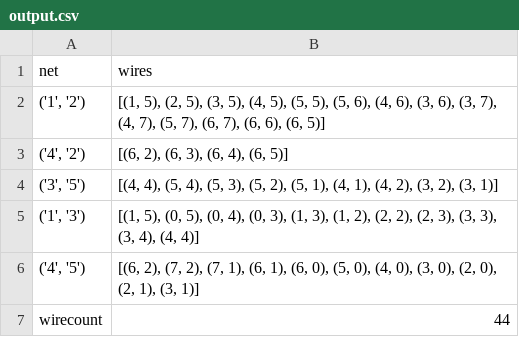
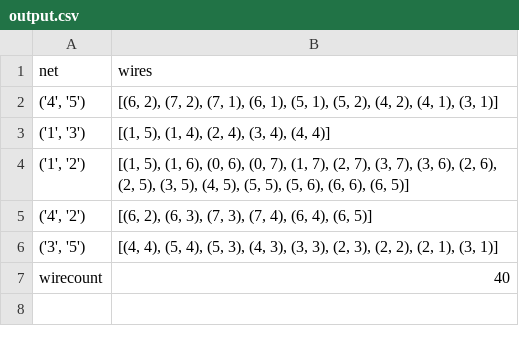
Before and after one commit to zweesing/ZtZProject, a CSV file: output.csv, drawn as a sheet.

```diff
--- a/output.csv
+++ b/output.csv
@@ -1,7 +1,7 @@
 net,wires
-"('1', '2')","[(1, 5), (2, 5), (3, 5), (4, 5), (5, 5), (5, 6), (4, 6), (3, 6), (3, 7), (4, 7), (5, 7), (6, 7), (6, 6), (6, 5)]"
-"('4', '2')","[(6, 2), (6, 3), (6, 4), (6, 5)]"
-"('3', '5')","[(4, 4), (5, 4), (5, 3), (5, 2), (5, 1), (4, 1), (4, 2), (3, 2), (3, 1)]"
-"('1', '3')","[(1, 5), (0, 5), (0, 4), (0, 3), (1, 3), (1, 2), (2, 2), (2, 3), (3, 3), (3, 4), (4, 4)]"
-"('4', '5')","[(6, 2), (7, 2), (7, 1), (6, 1), (6, 0), (5, 0), (4, 0), (3, 0), (2, 0), (2, 1), (3, 1)]"
-wirecount,44
+"('4', '5')","[(6, 2), (7, 2), (7, 1), (6, 1), (5, 1), (5, 2), (4, 2), (4, 1), (3, 1)]"
+"('1', '3')","[(1, 5), (1, 4), (2, 4), (3, 4), (4, 4)]"
+"('1', '2')","[(1, 5), (1, 6), (0, 6), (0, 7), (1, 7), (2, 7), (3, 7), (3, 6), (2, 6), (2, 5), (3, 5), (4, 5), (5, 5), (5, 6), (6, 6), (6, 5)]"
+"('4', '2')","[(6, 2), (6, 3), (7, 3), (7, 4), (6, 4), (6, 5)]"
+"('3', '5')","[(4, 4), (5, 4), (5, 3), (4, 3), (3, 3), (2, 3), (2, 2), (2, 1), (3, 1)]"
+wirecount,40
```
Also changed, not shown: 17 other files.
